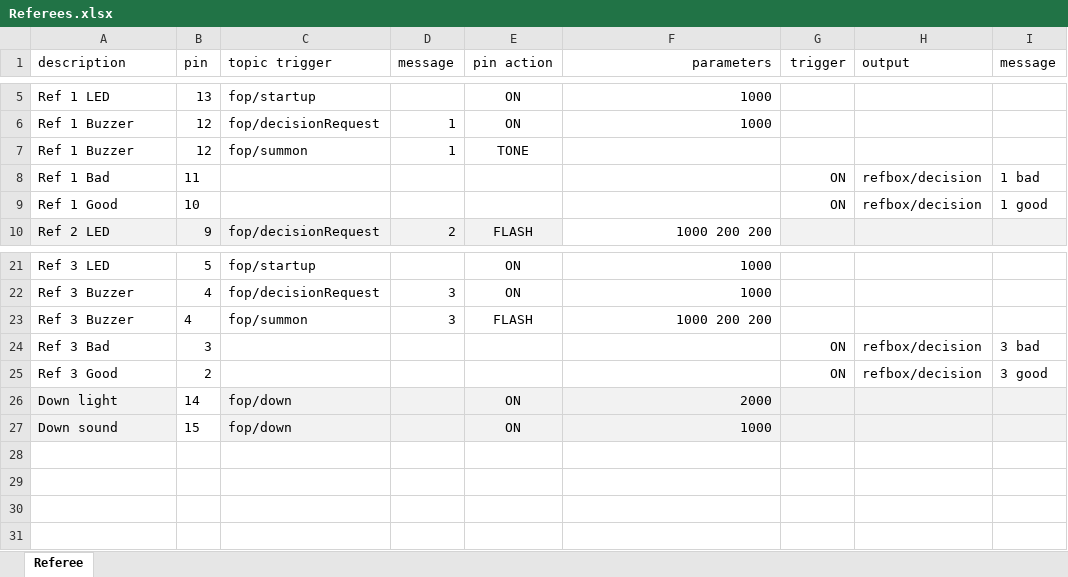
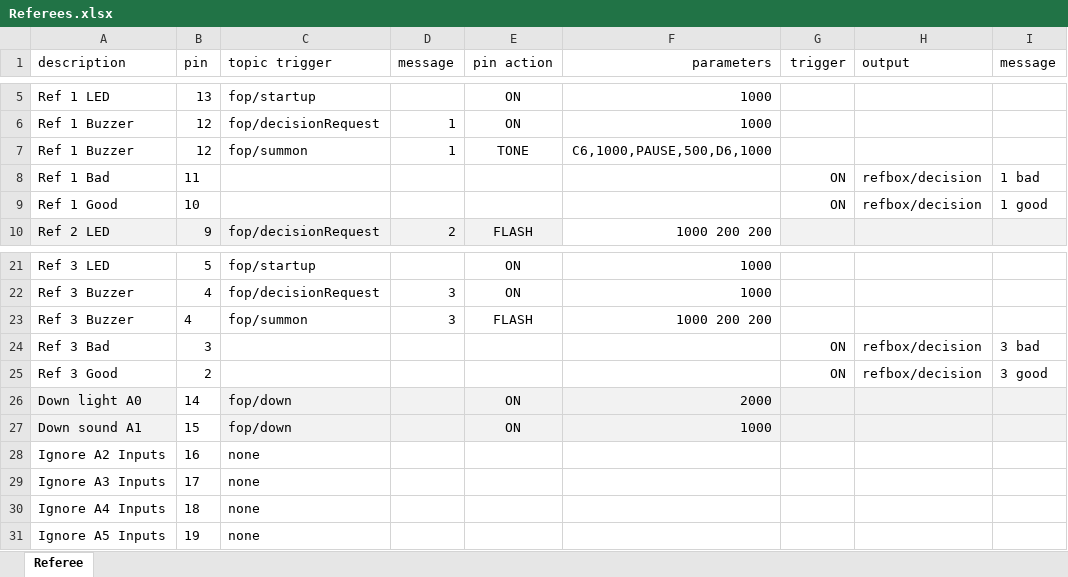
Before and after one commit to jflamy/jfirmata_experiment, an Excel workbook: src/main/resources/devices/Referees.xlsx, sheet Referee, drawn as a sheet; only a part is shown, gaps mark what is left out; values as stored, in another font and other column widths than the file's, no borders; the diff names each change by its address in the sheet, - before the commit and + after, or states it on an @@ line.

```diff
--- a/src/main/resources/devices/Referees.xlsx (sheet Referee)
+++ b/src/main/resources/devices/Referees.xlsx (sheet Referee)
-F7 (parameters): (empty)
+F7 (parameters): C6,1000,PAUSE,500,D6,1000
-A26 (description): Down light
+A26 (description): Down light A0
-A27 (description): Down sound
+A27 (description): Down sound A1
+row 28: Ignore A2 Inputs | 16 | none
+row 29: Ignore A3 Inputs | 17 | none
+row 30: Ignore A4 Inputs | 18 | none
+row 31: Ignore A5 Inputs | 19 | none
```
Also changed, not shown: 3 other files.
